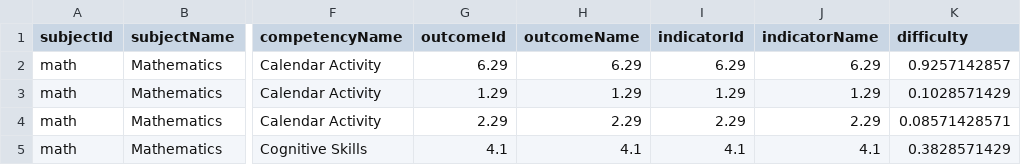
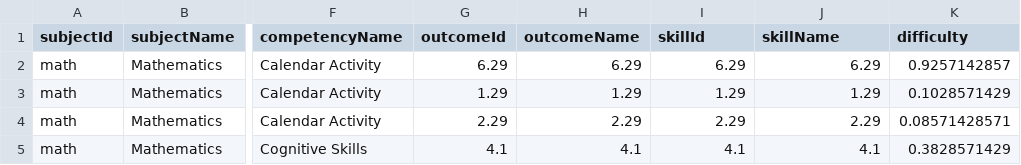
Before and after one commit to chimple/palau, a CSV file: apps/demo/src/data/sample-graph.csv, drawn as a sheet; only a part is shown, gaps mark what is left out; the diff names each change by its address in the sheet, - before the commit and + after, or states it on an @@ line.

```diff
--- a/apps/demo/src/data/sample-graph.csv
+++ b/apps/demo/src/data/sample-graph.csv
-I1: indicatorId
+I1: skillId
-J1: indicatorName
+J1: skillName
```
Also changed, not shown: apps/demo/src/data/sample-constants.csv, apps/demo/src/data/sample-prerequisites.csv, 13 other files.
